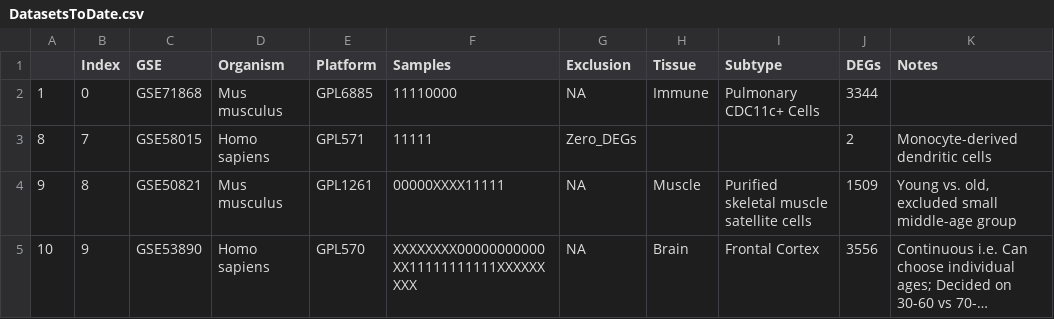
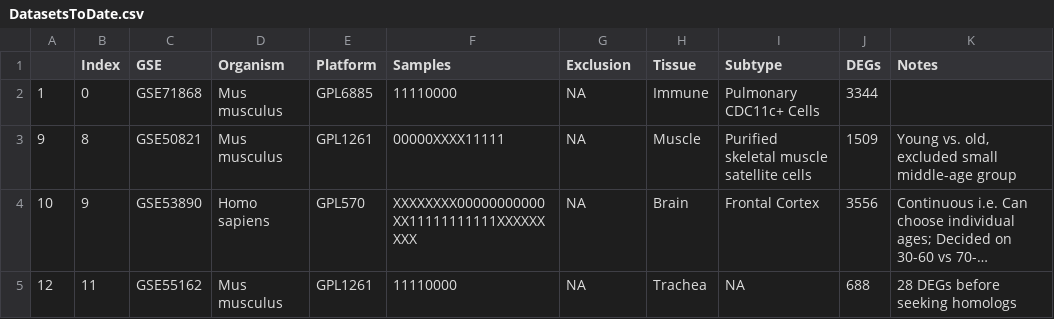
Before and after one commit to AriellaStudies/Aging-DEGs, a CSV file: DatasetsToDate.csv, drawn as a sheet; only a part is shown; the shorter side is filled out with more unchanged rows; long unchanged cells end in …; the diff names each change by its address in the sheet, - before the commit and + after, or states it on an @@ line.

Commit message:
Heatmap "Other" Tissue Group

```diff
--- a/DatasetsToDate.csv
+++ b/DatasetsToDate.csv
-row 3: 8 | 7 | GSE58015 | Homo sapiens | GPL571 | 11111 | Zero_DEGs |  |  | 2 | Monocyte-derived dendritic cells
```
Also changed, not shown: 3 other files.
